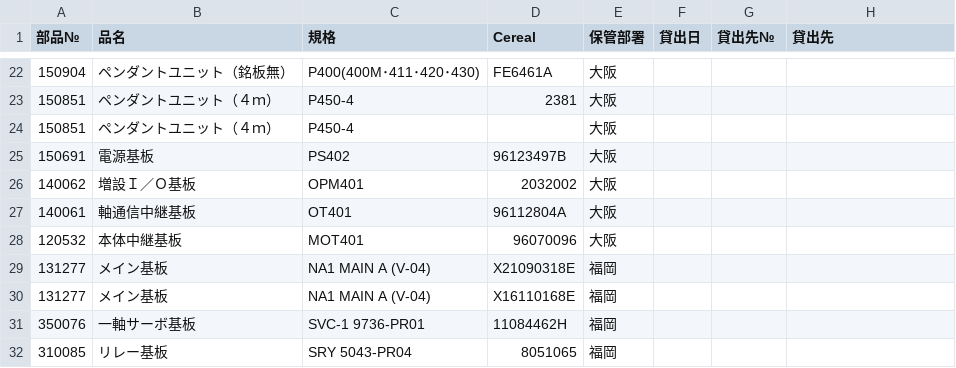
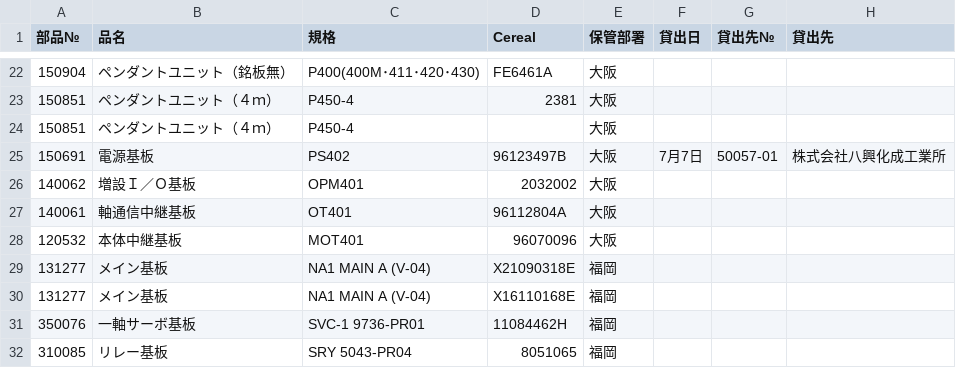
Before and after one commit to moriyoshiamane-commits/shelfsearch, a CSV file: LoanParts.csv, drawn as a sheet; only a part is shown, gaps mark what is left out.

Commit message:
Add files via upload

```diff
--- a/LoanParts.csv
+++ b/LoanParts.csv
@@ -24,3 +24,3 @@
 150851,ペンダントユニット（４ｍ）,P450-4,,大阪,,,
-150691,電源基板　,PS402,96123497B,大阪,,,
+150691,電源基板　,PS402,96123497B,大阪,7月7日,50057-01,株式会社八興化成工業所
 140062,増設Ｉ／Ｏ基板,OPM401,2032002,大阪,,,
```
